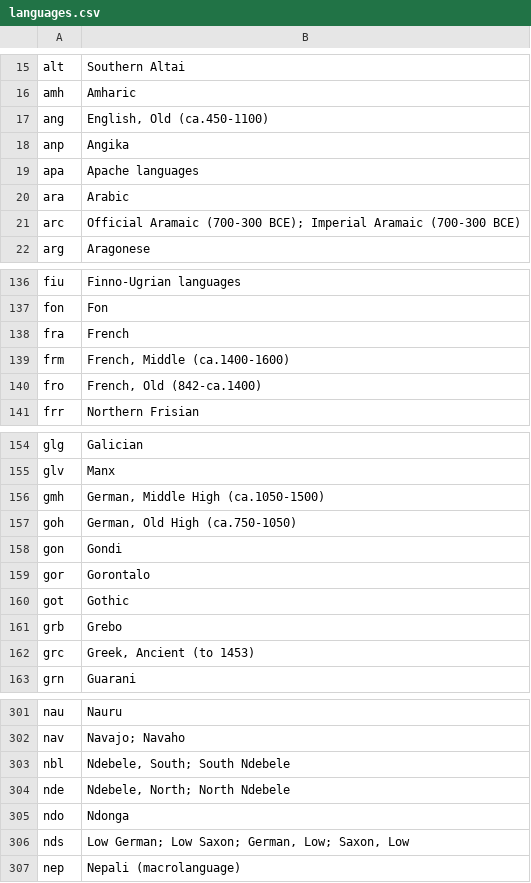
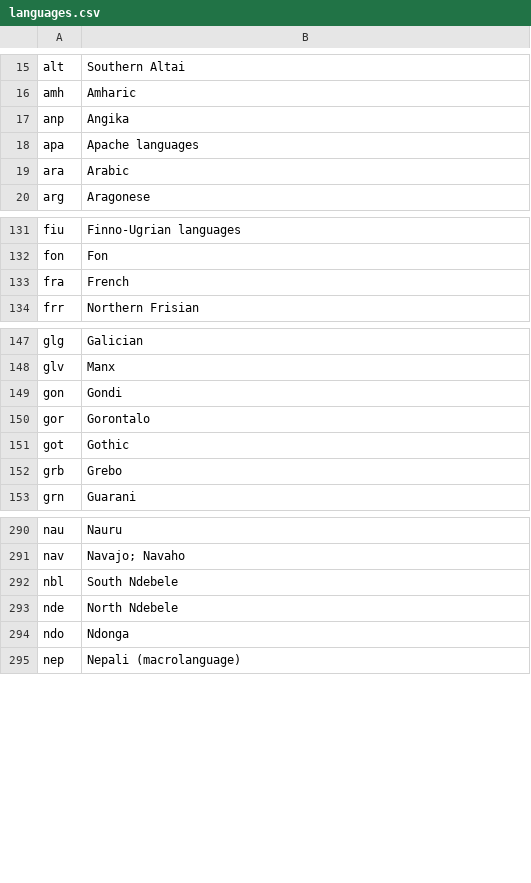
Before and after one commit to mai-tran-03/cs257, a CSV file: data/languages.csv, drawn as a sheet; only a part is shown, gaps mark what is left out; the diff covers the shown part only.

Commit message:
Got rid of problematic commas in languages.csv

```diff
--- a/data/languages.csv
+++ b/data/languages.csv
@@ -16,3 +16,2 @@ alt,Southern Altai
 amh,Amharic
-ang,"English, Old (ca.450-1100)"
 anp,Angika
@@ -20,3 +19,2 @@ apa,Apache languages
 ara,Arabic
-arc,Official Aramaic (700-300 BCE); Imperial Aramaic (700-300 BCE)
 arg,Aragonese
@@ -138,4 +133,2 @@ fon,Fon
 fra,French
-frm,"French, Middle (ca.1400-1600)"
-fro,"French, Old (842-ca.1400)"
 frr,Northern Frisian
@@ -155,4 +148,2 @@ glg,Galician
 glv,Manx
-gmh,"German, Middle High (ca.1050-1500)"
-goh,"German, Old High (ca.750-1050)"
 gon,Gondi
@@ -161,3 +152,2 @@ got,Gothic
 grb,Grebo
-grc,"Greek, Ancient (to 1453)"
 grn,Guarani
@@ -302,6 +291,5 @@ nau,Nauru
 nav,Navajo; Navaho
-nbl,"Ndebele, South; South Ndebele"
-nde,"Ndebele, North; North Ndebele"
+nbl,South Ndebele
+nde,North Ndebele
 ndo,Ndonga
-nds,"Low German; Low Saxon; German, Low; Saxon, Low"
 nep,Nepali (macrolanguage)
```
Also changed, not shown: 9 removed rows and 1 edited cell elsewhere in this file, 1 other file.
